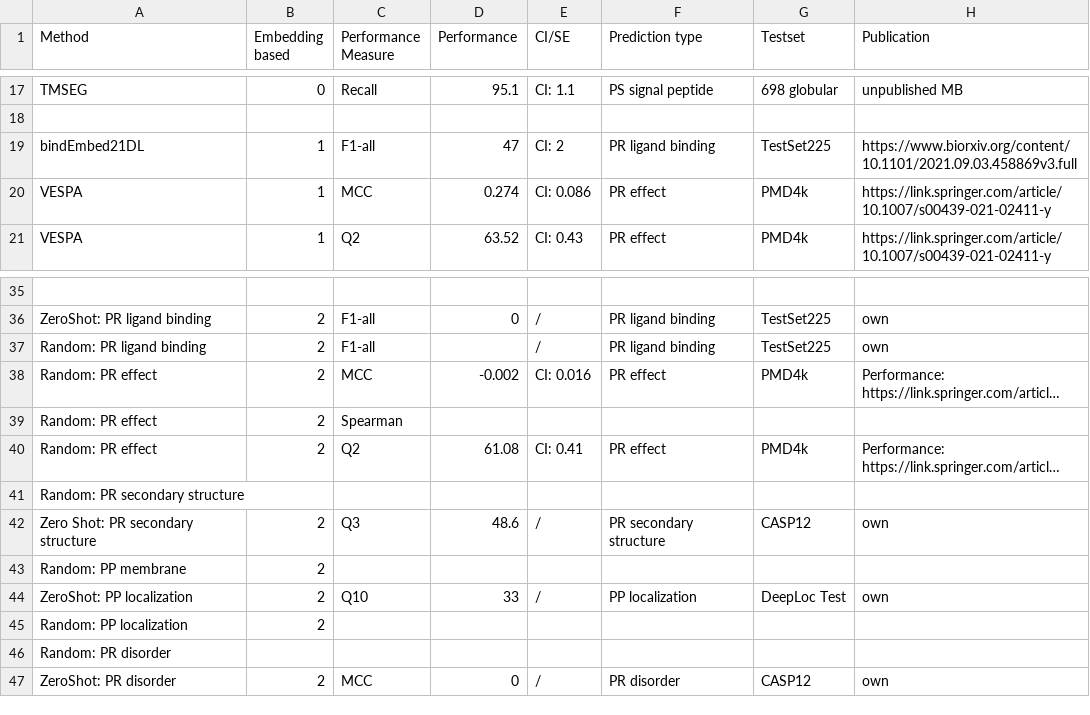
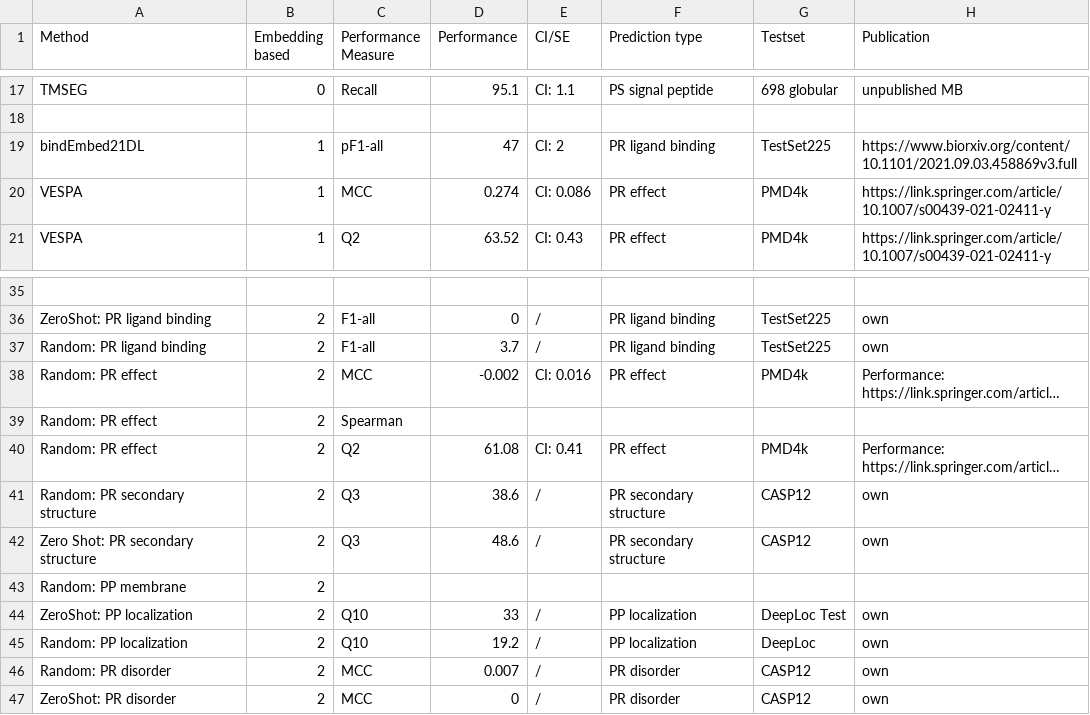
Before and after one commit to erckert/EV-embeddings-figures, a CSV file: overview_method_performances.csv, drawn as a sheet; only a part is shown, gaps mark what is left out; long unchanged cells end in …; removed rows and columns are numbered as before the commit, all else as after; the diff names each change by its address in the sheet, - before the commit and + after, or states it on an @@ line.

Commit message:
Add some random baselines

```diff
--- a/overview_method_performances.csv
+++ b/overview_method_performances.csv
-C19 (Performance Measure): F1-all
+C19 (Performance Measure): pF1-all
-D37 (Performance): (empty)
+D37 (Performance): 3.7
-row 41: Random: PR secondary structure
+row 41: Random: PR secondary structure | 2 | Q3 | 38.6 | / | PR secondary structure | CASP12 | own
-row 45: Random: PP localization | 2
-row 46: Random: PR disorder
+row 45: Random: PP localization | 2 | Q10 | 19.2 | / | PP localization | DeepLoc | own
+row 46: Random: PR disorder | 2 | MCC | 0.007 | / | PR disorder | CASP12 | own
```
Also changed, not shown: 1 other file.
